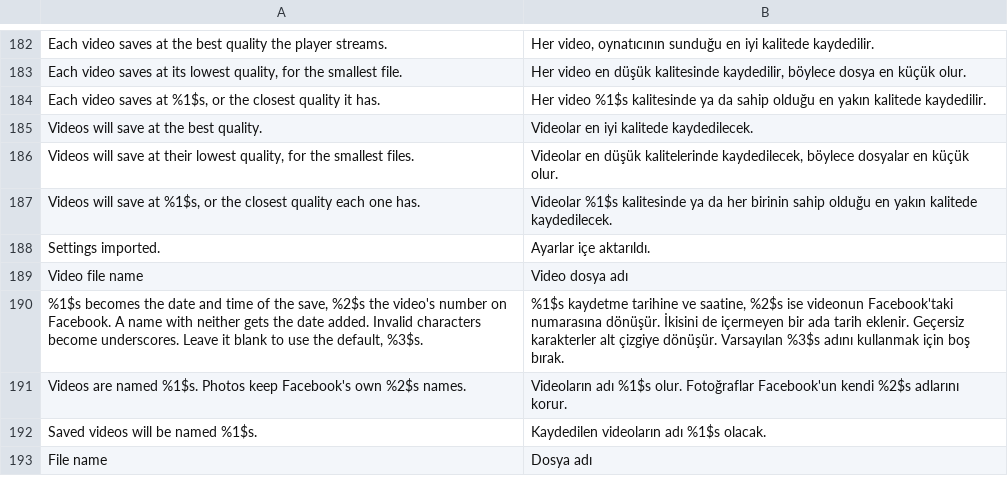
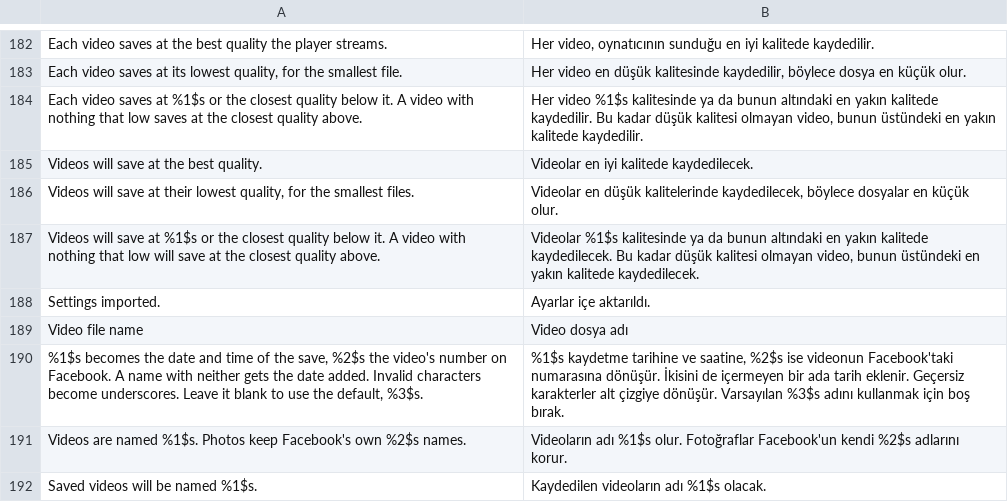
Before and after one commit to SysAdminDoc/Hushfacebook, a TSV file: extensions/shared/library/src/main/l10n/tr.tsv, drawn as a sheet; only a part is shown, gaps mark what is left out; the shorter side is filled out with more unchanged rows.

Commit message:
fix(settings): say a quality cap looks below it before above it
The Download quality summary and the Import preview said a video saves at
the pick "or the closest quality it has". DownloadQuality.compare prefers
any rendition at or under the cap and only goes above it when a video has
nothing that low, so under a 720p cap a video with 1080p and 240p saves at
240p, which isn't the closest. Both sentences now name the closest quality
below first and the closest above only for a video with nothing that low,
as the CHANGELOG already says.

Retranslated in all five tables and regenerated L10nTranslations. The
fragment and backup tests that held the old wording hold the new one.

```diff
--- a/extensions/shared/library/src/main/l10n/tr.tsv
+++ b/extensions/shared/library/src/main/l10n/tr.tsv
@@ -183,6 +183,6 @@ Each video saves at the best quality the player streams.	Her video, oynatıcın
 Each video saves at its lowest quality, for the smallest file.	Her video en düşük kalitesinde kaydedilir, böylece dosya en küçük olur.
-Each video saves at %1$s, or the closest quality it has.	Her video %1$s kalitesinde ya da sahip olduğu en yakın kalitede kaydedilir.
+Each video saves at %1$s or the closest quality below it. A video with nothing that low saves at the closest quality above.	Her video %1$s kalitesinde ya da bunun altındaki en yakın kalitede kaydedilir. Bu kadar düşük kalitesi olmayan video, bunun üstündeki en yakın kalitede kaydedilir.
 Videos will save at the best quality.	Videolar en iyi kalitede kaydedilecek.
 Videos will save at their lowest quality, for the smallest files.	Videolar en düşük kalitelerinde kaydedilecek, böylece dosyalar en küçük olur.
-Videos will save at %1$s, or the closest quality each one has.	Videolar %1$s kalitesinde ya da her birinin sahip olduğu en yakın kalitede kaydedilecek.
+Videos will save at %1$s or the closest quality below it. A video with nothing that low will save at the closest quality above.	Videolar %1$s kalitesinde ya da bunun altındaki en yakın kalitede kaydedilecek. Bu kadar düşük kalitesi olmayan video, bunun üstündeki en yakın kalitede kaydedilecek.
 Settings imported.	Ayarlar içe aktarıldı.
```
Also changed, not shown: extensions/shared/library/src/main/l10n/de.tsv, extensions/shared/library/src/main/l10n/es.tsv, 7 other files.
